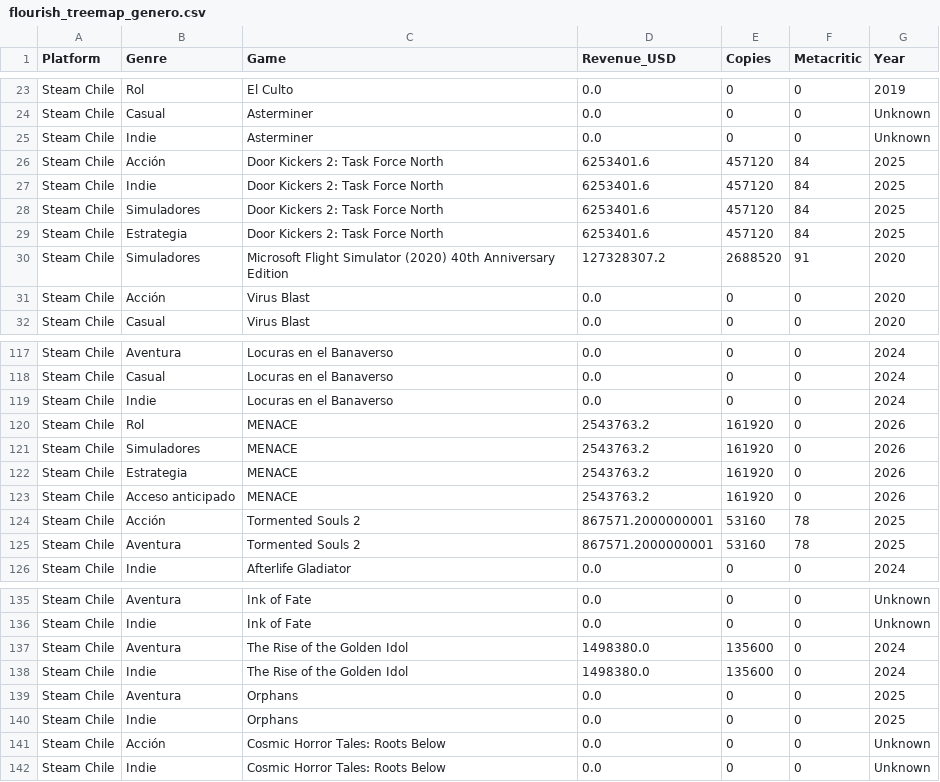
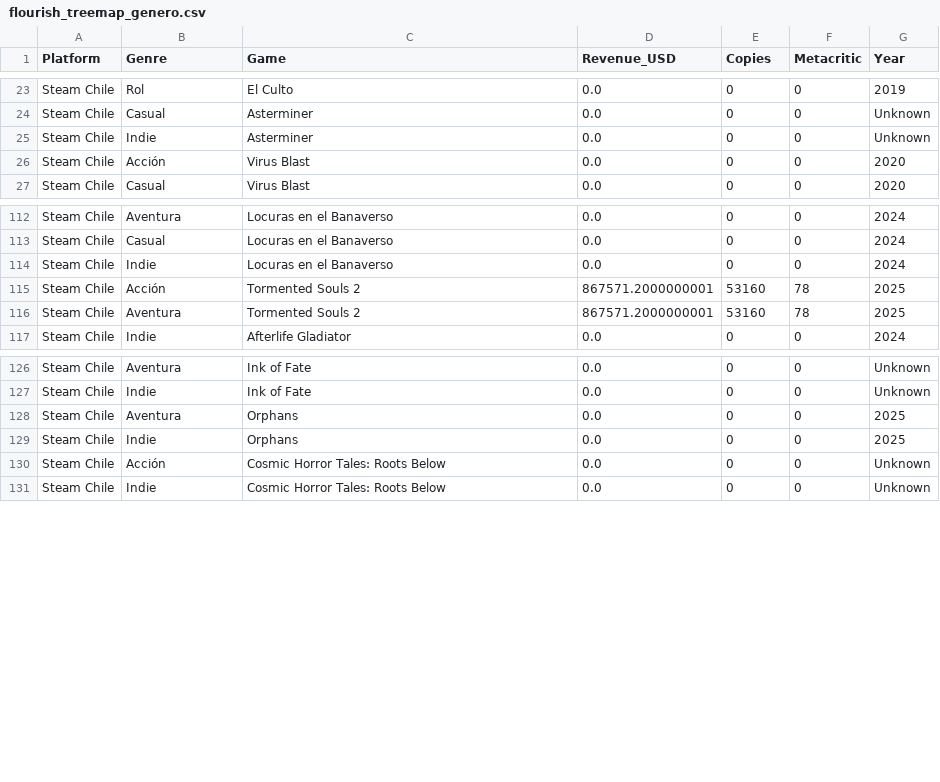
Before and after one commit to alvarosalinaso/chilean-videogames-analysis, a CSV file: data/export/flourish_treemap_genero.csv, drawn as a sheet; only a part is shown, gaps mark what is left out.

```diff
--- a/data/export/flourish_treemap_genero.csv
+++ b/data/export/flourish_treemap_genero.csv
@@ -25,7 +25,2 @@ Steam Chile,Casual,Asterminer,0.0,0,0,Unknown
 Steam Chile,Indie,Asterminer,0.0,0,0,Unknown
-Steam Chile,Acción,Door Kickers 2: Task Force North,6253401.6,457120,84,2025
-Steam Chile,Indie,Door Kickers 2: Task Force North,6253401.6,457120,84,2025
-Steam Chile,Simuladores,Door Kickers 2: Task Force North,6253401.6,457120,84,2025
-Steam Chile,Estrategia,Door Kickers 2: Task Force North,6253401.6,457120,84,2025
-Steam Chile,Simuladores,Microsoft Flight Simulator (2020) 40th Anniversary Edition,127328307.2,2688520,91,2020
 Steam Chile,Acción,Virus Blast,0.0,0,0,2020
@@ -119,6 +114,2 @@ Steam Chile,Casual,Locuras en el Banaverso,0.0,0,0,2024
 Steam Chile,Indie,Locuras en el Banaverso,0.0,0,0,2024
-Steam Chile,Rol,MENACE,2543763.2,161920,0,2026
-Steam Chile,Simuladores,MENACE,2543763.2,161920,0,2026
-Steam Chile,Estrategia,MENACE,2543763.2,161920,0,2026
-Steam Chile,Acceso anticipado,MENACE,2543763.2,161920,0,2026
 Steam Chile,Acción,Tormented Souls 2,867571.2000000001,53160,78,2025
@@ -136,4 +127,2 @@ Steam Chile,Aventura,Ink of Fate,0.0,0,0,Unknown
 Steam Chile,Indie,Ink of Fate,0.0,0,0,Unknown
-Steam Chile,Aventura,The Rise of the Golden Idol,1498380.0,135600,0,2024
-Steam Chile,Indie,The Rise of the Golden Idol,1498380.0,135600,0,2024
 Steam Chile,Aventura,Orphans,0.0,0,0,2025
```
Also changed, not shown: data/export/chilean_games_final.csv, data/export/chilean_games_metrics.csv, 1 other file.
